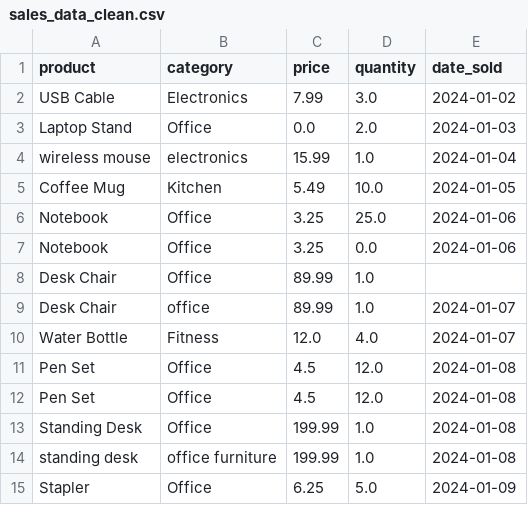
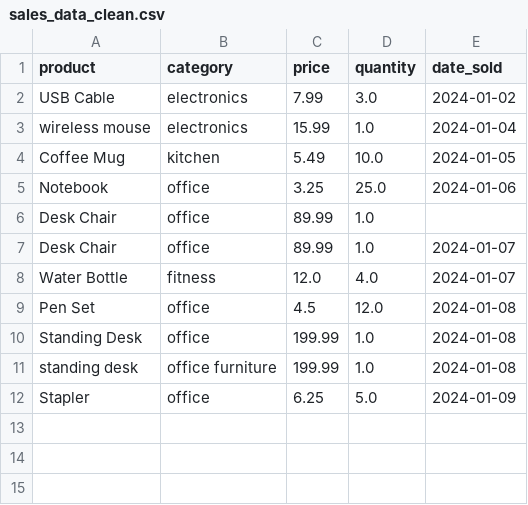
Before and after one commit to ZivCohenn/ism2411-data-cleaning-copilot, a CSV file: data/processed/sales_data_clean.csv, drawn as a sheet.

Commit message:
Fix cleaning logic and update processed CSV

```diff
--- a/data/processed/sales_data_clean.csv
+++ b/data/processed/sales_data_clean.csv
@@ -1,15 +1,12 @@
 product,category,price,quantity,date_sold
-USB Cable,Electronics,7.99,3.0, 2024-01-02
-Laptop Stand,Office,0.0,2.0, 2024-01-03
+USB Cable,electronics,7.99,3.0, 2024-01-02
 wireless  mouse,electronics,15.99,1.0, 2024-01-04
-Coffee Mug,Kitchen,5.49,10.0, 2024-01-05
-Notebook,Office,3.25,25.0, 2024-01-06
-Notebook,Office,3.25,0.0, 2024-01-06
-Desk Chair,Office,89.99,1.0,
+Coffee Mug,kitchen,5.49,10.0, 2024-01-05
+Notebook,office,3.25,25.0, 2024-01-06
+Desk Chair,office,89.99,1.0,
 Desk  Chair,office,89.99,1.0, 2024-01-07
-Water Bottle,Fitness,12.0,4.0, 2024-01-07
-Pen Set,Office,4.5,12.0, 2024-01-08
-Pen Set,Office,4.5,12.0, 2024-01-08
-Standing Desk,Office,199.99,1.0, 2024-01-08
+Water Bottle,fitness,12.0,4.0, 2024-01-07
+Pen Set,office,4.5,12.0, 2024-01-08
+Standing Desk,office,199.99,1.0, 2024-01-08
 standing desk,office furniture,199.99,1.0, 2024-01-08
-Stapler,Office,6.25,5.0, 2024-01-09
+Stapler,office,6.25,5.0, 2024-01-09
```
